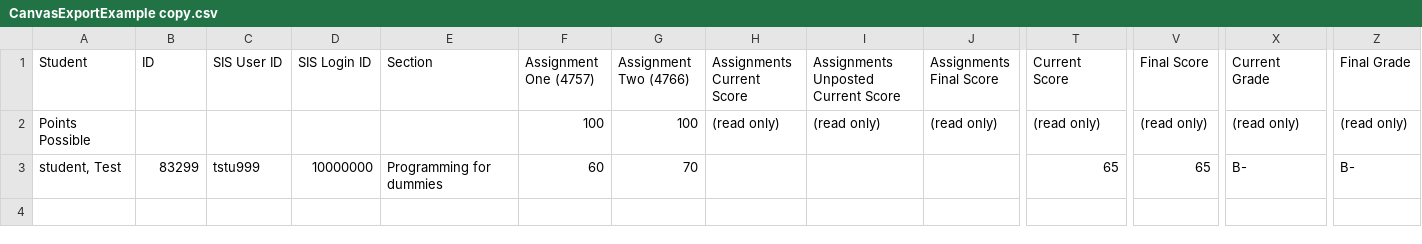
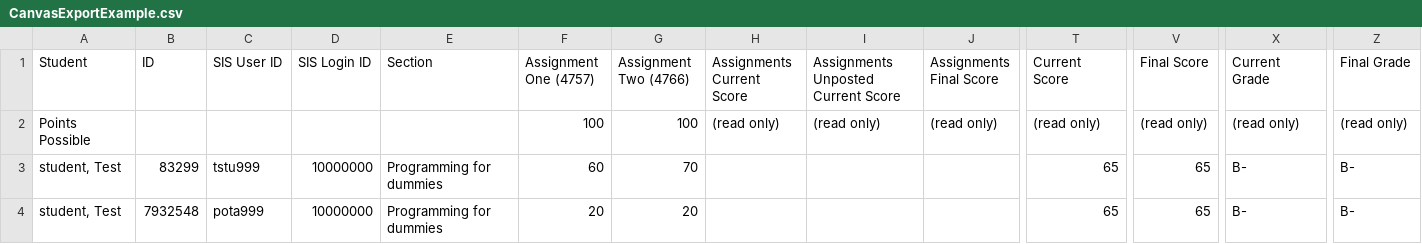
Before and after one commit to Yena-Ahn/BrickWorX, a CSV file: express_project/uploads/CanvasExportExample.csv (was express_project/uploads/CanvasExportExample copy.csv), drawn as a sheet; only a part is shown, gaps mark what is left out; rows hold the shown columns only; the diff names each change by its address in the sheet, - before the commit and + after, or states it on an @@ line.

Commit message:
file added

```diff
--- a/express_project/uploads/CanvasExportExample copy.csv
+++ b/express_project/uploads/CanvasExportExample.csv
+row 4: student, Test | 7932548 | pota999 | 10000000 | Programming for dummies | 20 | 20 |  |  |  | 65 | 65 | B- | B-
```
